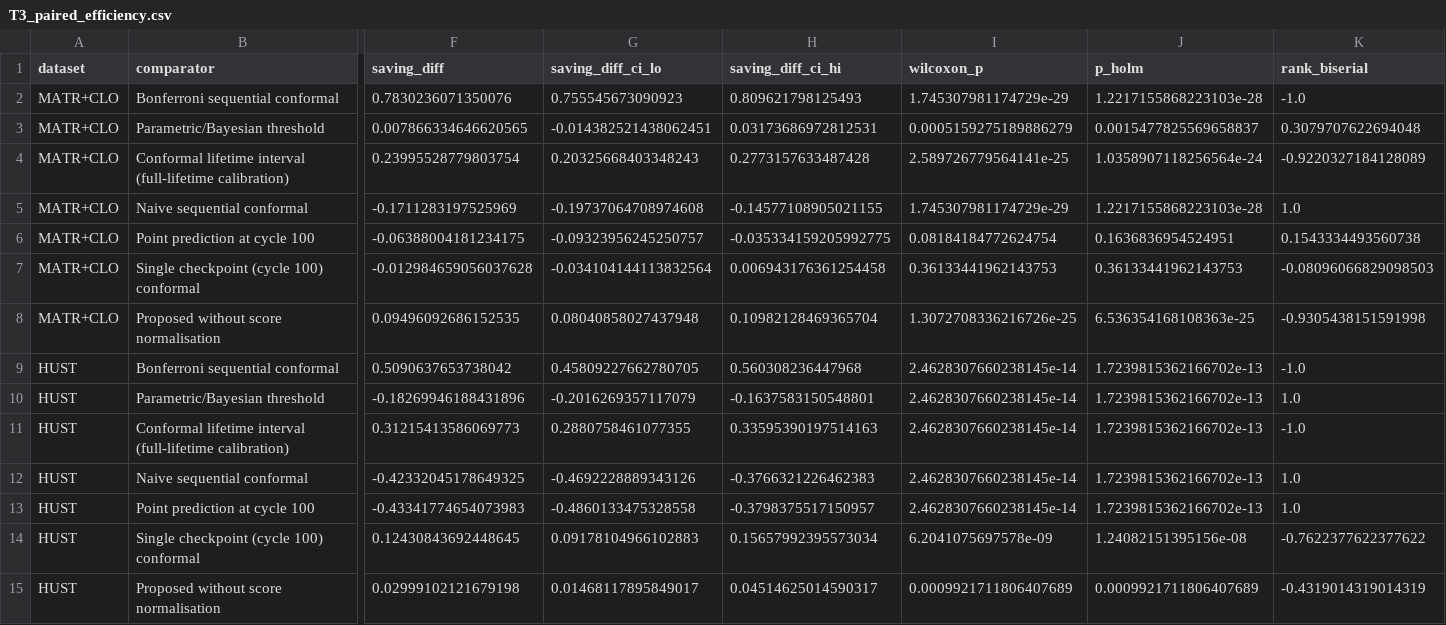
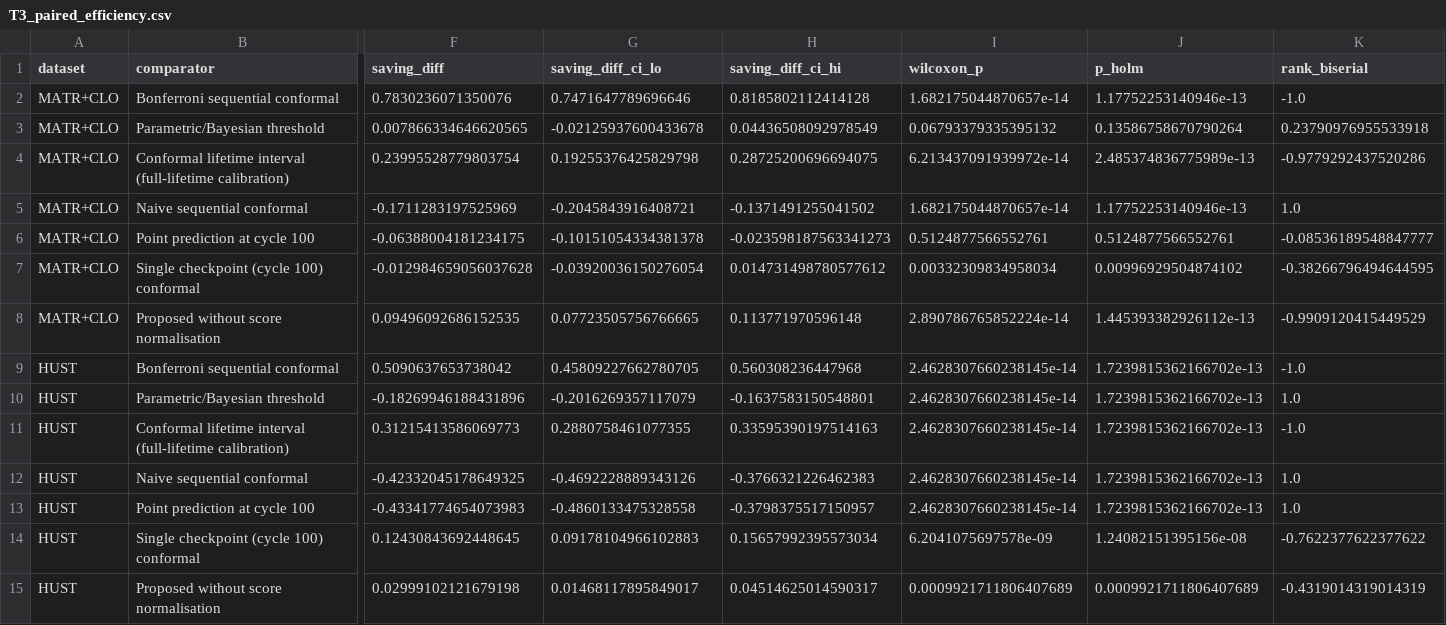
Before and after one commit to Bhargavteja-9779/p_c1_3, a CSV file: Target_Journal_Submission/tables/T3_paired_efficiency.csv, drawn as a sheet; only a part is shown, gaps mark what is left out; the diff names each change by its address in the sheet, - before the commit and + after, or states it on an @@ line.

```diff
--- a/Target_Journal_Submission/tables/T3_paired_efficiency.csv
+++ b/Target_Journal_Submission/tables/T3_paired_efficiency.csv
-G2 (saving_diff_ci_lo): 0.755545673090923
+G2 (saving_diff_ci_lo): 0.7471647789696646
-H2 (saving_diff_ci_hi): 0.809621798125493
+H2 (saving_diff_ci_hi): 0.8185802112414128
-I2 (wilcoxon_p): 1.745307981174729e-29
+I2 (wilcoxon_p): 1.682175044870657e-14
-J2 (p_holm): 1.2217155868223103e-28
+J2 (p_holm): 1.17752253140946e-13
-G3 (saving_diff_ci_lo): -0.014382521438062451
+G3 (saving_diff_ci_lo): -0.02125937600433678
-H3 (saving_diff_ci_hi): 0.03173686972812531
+H3 (saving_diff_ci_hi): 0.04436508092978549
-I3 (wilcoxon_p): 0.0005159275189886279
+I3 (wilcoxon_p): 0.06793379335395132
-J3 (p_holm): 0.0015477825569658837
+J3 (p_holm): 0.13586758670790264
-K3 (rank_biserial): 0.3079707622694048
+K3 (rank_biserial): 0.23790976955533918
-G4 (saving_diff_ci_lo): 0.20325668403348243
+G4 (saving_diff_ci_lo): 0.19255376425829798
-H4 (saving_diff_ci_hi): 0.2773157633487428
+H4 (saving_diff_ci_hi): 0.28725200696694075
-I4 (wilcoxon_p): 2.589726779564141e-25
+I4 (wilcoxon_p): 6.213437091939972e-14
-J4 (p_holm): 1.0358907118256564e-24
+J4 (p_holm): 2.485374836775989e-13
-K4 (rank_biserial): -0.9220327184128089
+K4 (rank_biserial): -0.9779292437520286
-G5 (saving_diff_ci_lo): -0.19737064708974608
+G5 (saving_diff_ci_lo): -0.2045843916408721
-H5 (saving_diff_ci_hi): -0.14577108905021155
+H5 (saving_diff_ci_hi): -0.1371491255041502
-I5 (wilcoxon_p): 1.745307981174729e-29
+I5 (wilcoxon_p): 1.682175044870657e-14
-J5 (p_holm): 1.2217155868223103e-28
+J5 (p_holm): 1.17752253140946e-13
-G6 (saving_diff_ci_lo): -0.09323956245250757
+G6 (saving_diff_ci_lo): -0.10151054334381378
-H6 (saving_diff_ci_hi): -0.035334159205992775
+H6 (saving_diff_ci_hi): -0.023598187563341273
-I6 (wilcoxon_p): 0.08184184772624754
+I6 (wilcoxon_p): 0.5124877566552761
-J6 (p_holm): 0.1636836954524951
+J6 (p_holm): 0.5124877566552761
-K6 (rank_biserial): 0.1543334493560738
+K6 (rank_biserial): -0.08536189548847777
-G7 (saving_diff_ci_lo): -0.034104144113832564
+G7 (saving_diff_ci_lo): -0.03920036150276054
-H7 (saving_diff_ci_hi): 0.006943176361254458
+H7 (saving_diff_ci_hi): 0.014731498780577612
-I7 (wilcoxon_p): 0.36133441962143753
+I7 (wilcoxon_p): 0.00332309834958034
-J7 (p_holm): 0.36133441962143753
+J7 (p_holm): 0.00996929504874102
-K7 (rank_biserial): -0.08096066829098503
+K7 (rank_biserial): -0.38266796494644595
-G8 (saving_diff_ci_lo): 0.08040858027437948
+G8 (saving_diff_ci_lo): 0.07723505756766665
-H8 (saving_diff_ci_hi): 0.10982128469365704
+H8 (saving_diff_ci_hi): 0.113771970596148
-I8 (wilcoxon_p): 1.3072708336216726e-25
+I8 (wilcoxon_p): 2.890786765852224e-14
-J8 (p_holm): 6.536354168108363e-25
+J8 (p_holm): 1.445393382926112e-13
-K8 (rank_biserial): -0.9305438151591998
+K8 (rank_biserial): -0.9909120415449529
```
Also changed, not shown: Target_Journal_Submission/results/E8_percell_hust.csv, Target_Journal_Submission/results/E8_percell_matr_clo.csv, 39 other files.
